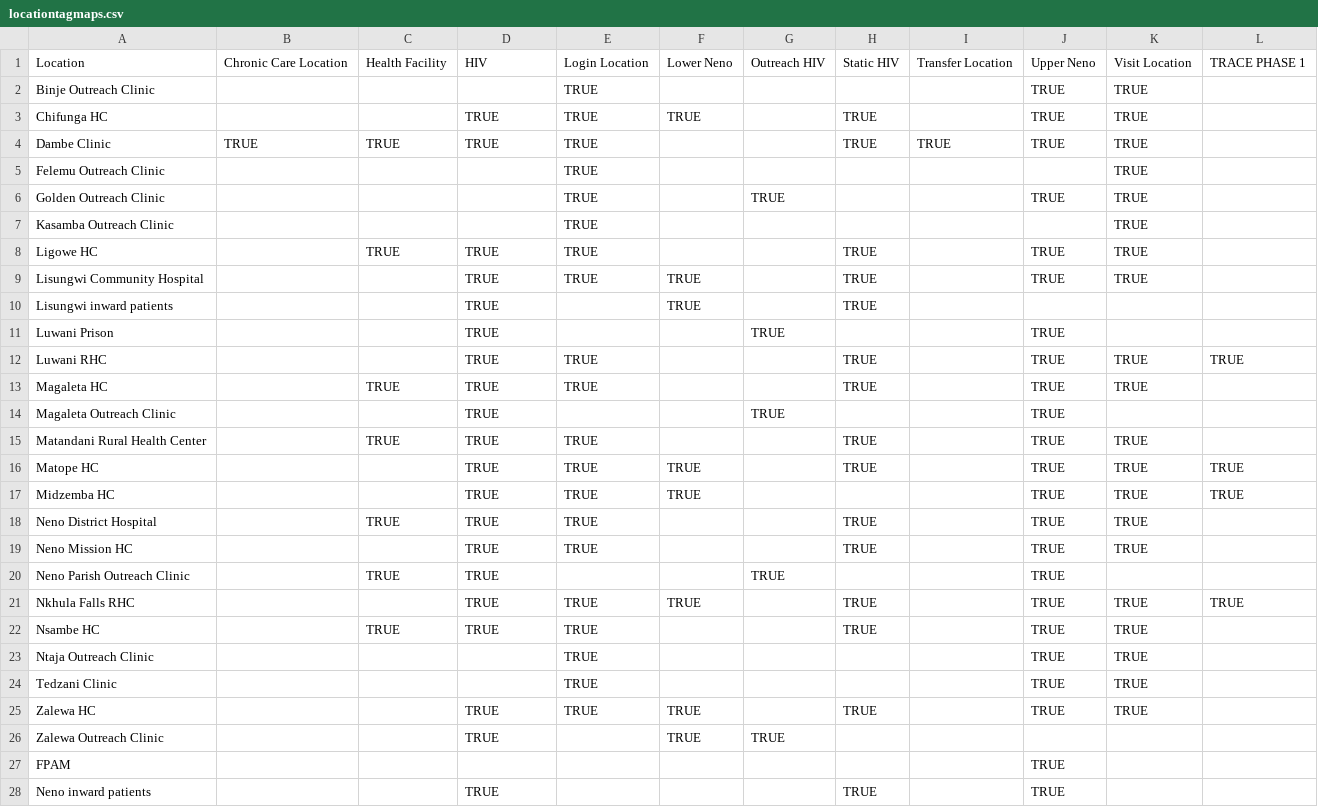
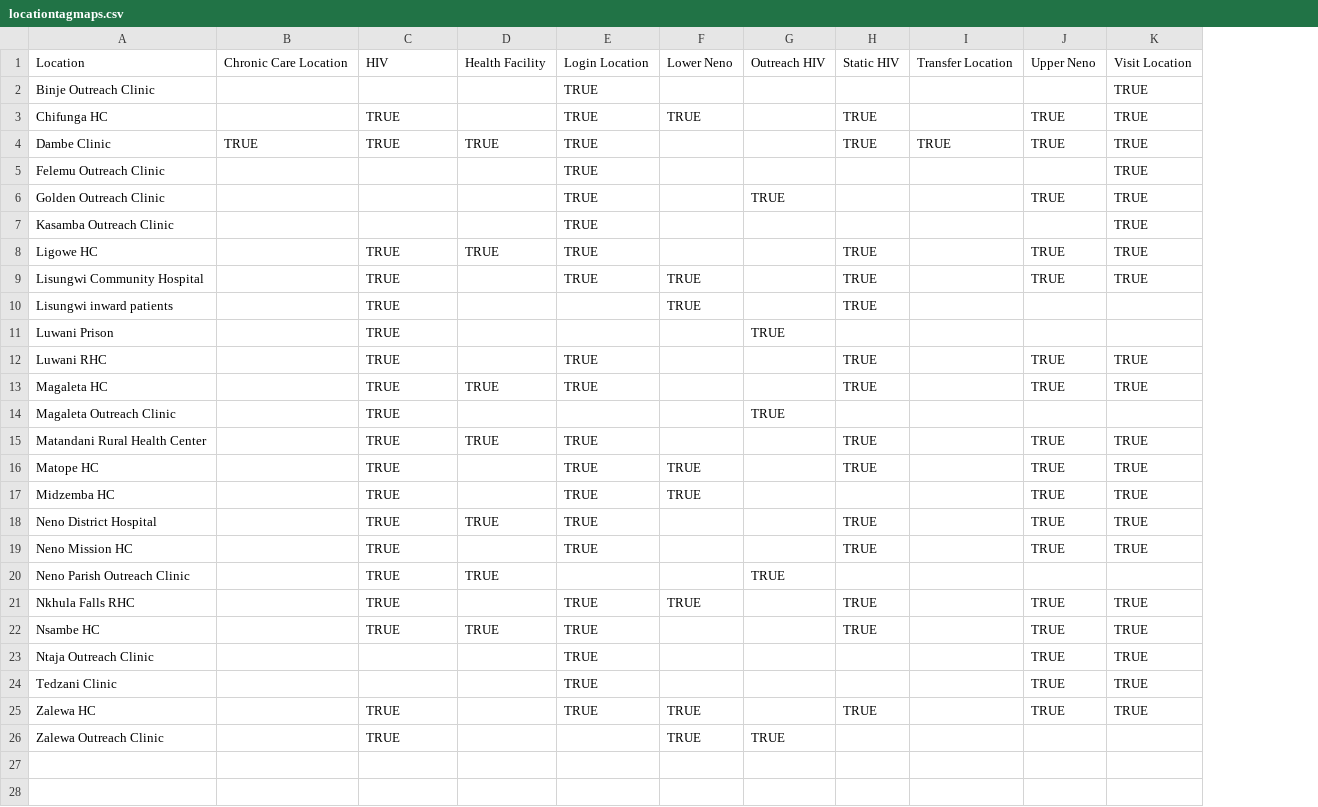
Before and after one commit to PIH/openmrs-module-pihmalawi, a CSV file: configuration/configuration/locationtagmaps/locationtagmaps.csv, drawn as a sheet; the diff names each change by its address in the sheet, - before the commit and + after, or states it on an @@ line.

Commit message:
MLW-1839: Correct locationtagmaps.csv against real production data
The earlier "fix" to this file was sourced from the retired DBUnit
fixture, which is not a trustworthy source of truth (confirmed against
a real production metadata dump taken for this effort). That fixture
fabricated 12 (location, tag) pairs that don't exist in production,
including a whole TRACE PHASE 1 tag column and FPAM/Neno inward
patients rows - our fresh install had MORE rows (124) than production
(112), the opposite of every other gap found this session.

Rebuilt the file directly from the real production location_tag_map
data: 25 locations, 10 tags, 112 pairs, exactly matching production.

```diff
--- a/configuration/configuration/locationtagmaps/locationtagmaps.csv
+++ b/configuration/configuration/locationtagmaps/locationtagmaps.csv
-column L, rows 1-21: TRACE PHASE 1 |  |  |  |  |  |  |  |  |  |  | TRUE |  |  |  | TRUE | TRUE |  |  |  | TRUE
-C1: Health Facility
+C1: HIV
-D1: HIV
+D1: Health Facility
-J2: TRUE
+J2: (empty)
-C3: (empty)
+C3: TRUE
-D3: TRUE
+D3: (empty)
-C9:C12: (empty)
+C9:C12: TRUE
-D9:D12: TRUE
+D9:D12: (empty)
-J11: TRUE
+J11: (empty)
-C14: (empty)
+C14: TRUE
-D14: TRUE
+D14: (empty)
-J14: TRUE
+J14: (empty)
-C16:C17: (empty)
+C16:C17: TRUE
-D16:D17: TRUE
+D16:D17: (empty)
-C19: (empty)
+C19: TRUE
-D19: TRUE
+D19: (empty)
-J20: TRUE
+J20: (empty)
-C21: (empty)
+C21: TRUE
-D21: TRUE
+D21: (empty)
-C25:C26: (empty)
+C25:C26: TRUE
-D25:D26: TRUE
+D25:D26: (empty)
-row 27: FPAM |  |  |  |  |  |  |  |  | TRUE
-row 28: Neno inward patients |  |  | TRUE |  |  |  | TRUE |  | TRUE
```
